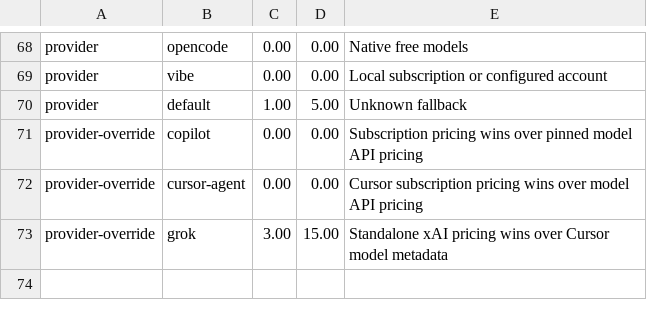
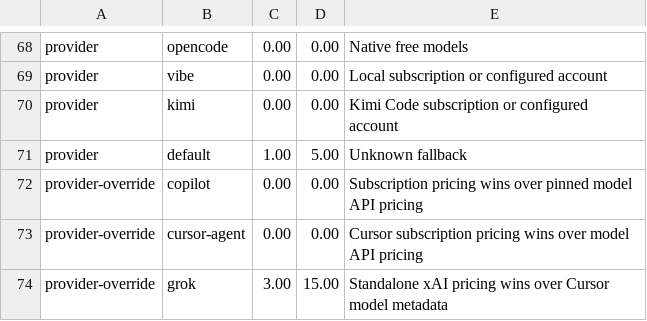
Before and after one commit to AaronDsilva97/claude-octopus, a TSV file: config/model-pricing.tsv, drawn as a sheet; only a part is shown, gaps mark what is left out.

Commit message:
feat: add Moonshot Kimi Code CLI as a first-class provider
Octo could already reach Kimi K2.5 through OpenRouter, but not the standalone
`kimi` CLI. This wires the CLI in as a provider with the same surface as grok
and vibe.

Dispatch goes through scripts/helpers/kimi-exec.sh: kimi's `-p` takes the prompt
as an argv argument, so the shim reads octo's stdin and re-passes it, keeping the
uniform spawn.sh contract. Model selection flows from providers.json /
OCTOPUS_KIMI_MODEL via an env prefix, and "default" omits --model so kimi's own
config.toml default applies.

Auth is MOONSHOT_API_KEY or a `kimi login` session
(~/.kimi-code/credentials/kimi-code.json).

Availability additionally requires a configured model. A signed-in kimi with no
provider configured refuses every prompt with "No model configured" — and prints
that on stdout while still exiting 0. Both kimi_is_available/check_provider_health
and kimi_execute therefore fail closed, so the error can never be mistaken for a
model response by debate or council.

Registered across the provider contract: registry identity + runtime rows (with
the documented council omission), health, detection, preflight readiness,
env isolation (OCTOPUS_ALLOW_FULL_KIMI_ENV opt-in), command validation, model
resolution, agent-spec, cost, doctor, fleet composition, and usage reporting.

Tests: new tests/unit/test-kimi-provider.sh (9 cases, mirroring the grok
contract plus the exit-0 config-error case); registry contract expectations
updated for the new provider.

```diff
--- a/config/model-pricing.tsv
+++ b/config/model-pricing.tsv
@@ -69,2 +69,3 @@ provider	opencode	0.00	0.00	Native free models
 provider	vibe	0.00	0.00	Local subscription or configured account
+provider	kimi	0.00	0.00	Kimi Code subscription or configured account
 provider	default	1.00	5.00	Unknown fallback
```
Also changed, not shown: 18 other files.
